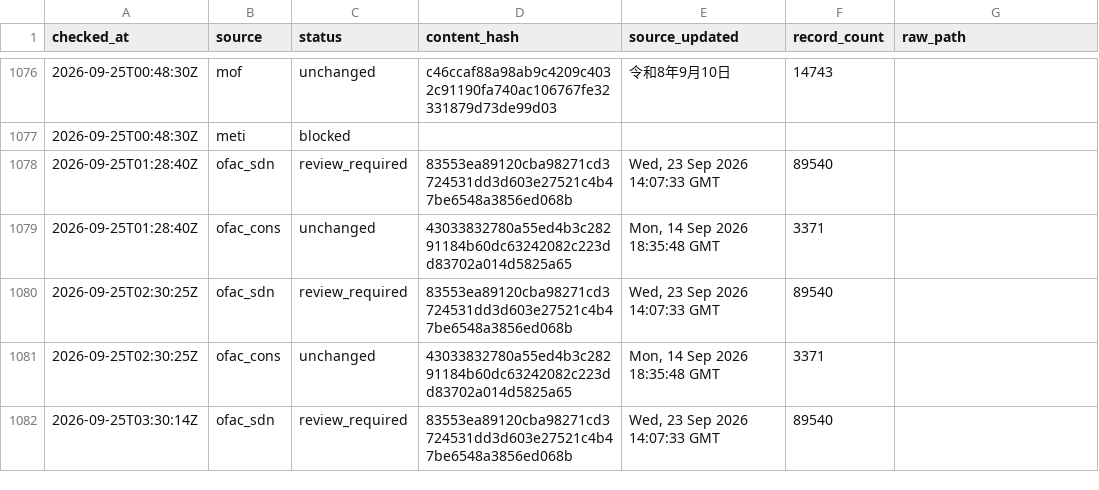
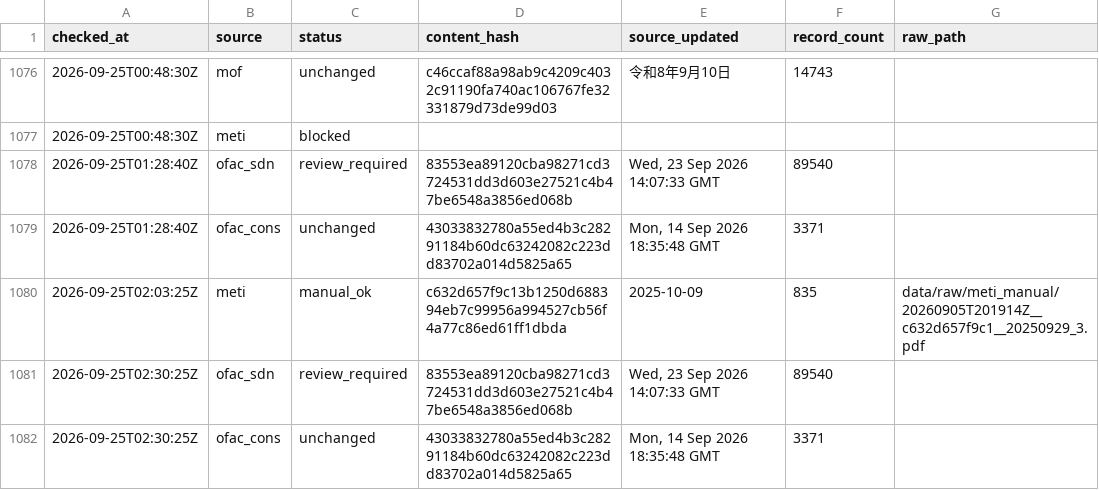
Before and after one commit to kenmizuno-cpu/sanctions-watch, a CSV file: data/heartbeat/2026-09.csv, drawn as a sheet; only a part is shown, gaps mark what is left out; the shorter side is filled out with more unchanged rows; the diff names each change by its address in the sheet, - before the commit and + after, or states it on an @@ line.

Commit message:
chore(meti): initialize manual monitoring state

```diff
--- a/data/heartbeat/2026-09.csv
+++ b/data/heartbeat/2026-09.csv
+row 1080: 2026-09-25T02:03:25Z | meti | manual_ok | c632d657f9c13b1250d688394eb7c99956a994527cb56f4a77c86ed61ff1dbda | 2025-10-09 | 835 | data/raw/meti_manual/20260905T201914Z__c632d657f9c1__20250929_3.pdf
```
Also changed, not shown: data/dashboard/changes.csv, data/dashboard/status.csv, 3 other files.
